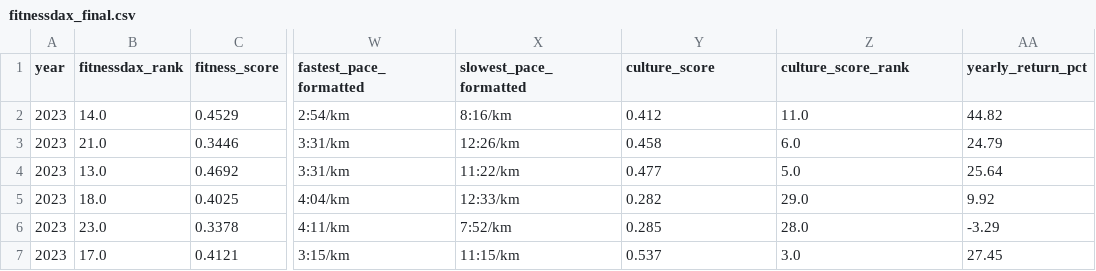
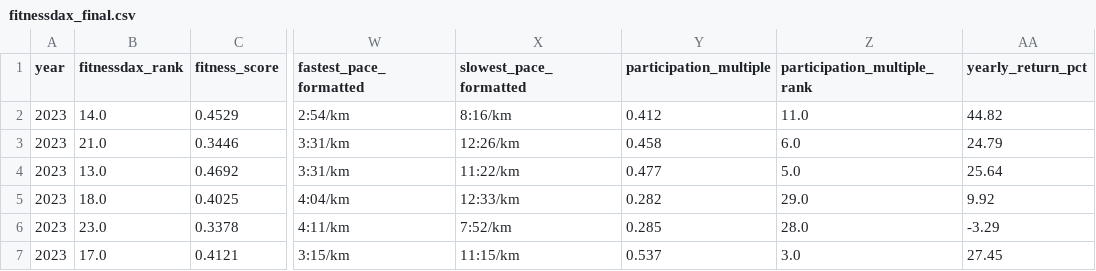
Before and after one commit to TIzumMO/fitnessdax, a CSV file: output/fitnessdax_final.csv, drawn as a sheet; only a part is shown, gaps mark what is left out; the diff names each change by its address in the sheet, - before the commit and + after, or states it on an @@ line.

```diff
--- a/output/fitnessdax_final.csv
+++ b/output/fitnessdax_final.csv
-Y1: culture_score
+Y1: participation_multiple
-Z1: culture_score_rank
+Z1: participation_multiple_rank
```
Also changed, not shown: output/fitnessdax_ranking_by_year.csv, 2 other files.
